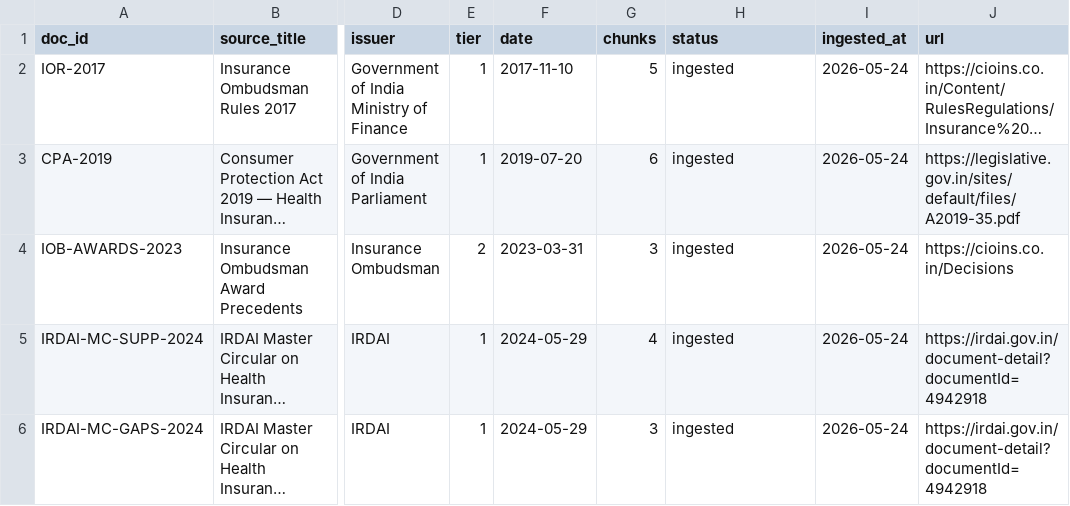
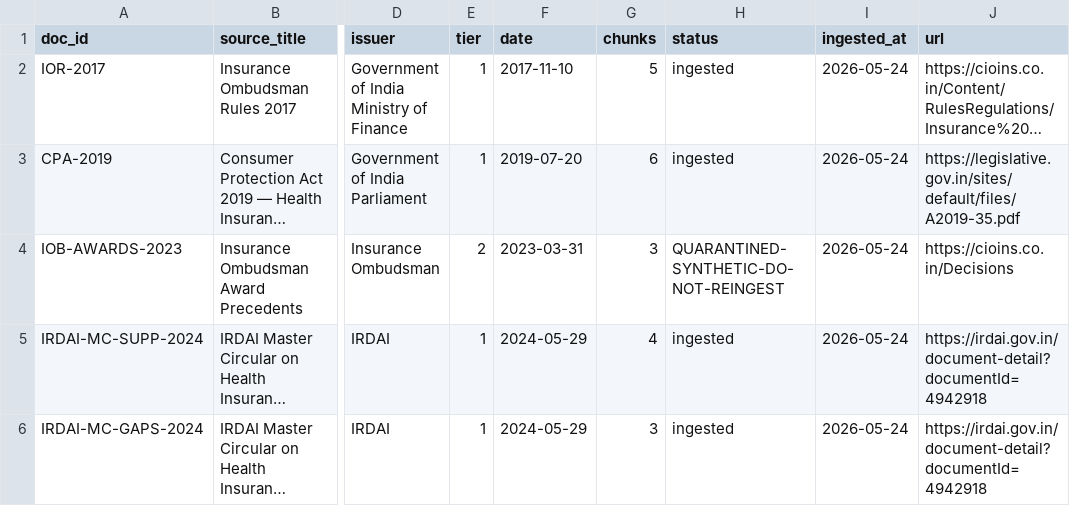
Before and after one commit to asherelginrolls/ClaimRightV.1, a CSV file: scripts/kb-source-docs/registry.csv, drawn as a sheet; only a part is shown, gaps mark what is left out; long unchanged cells end in …; the diff names each change by its address in the sheet, - before the commit and + after, or states it on an @@ line.

```diff
--- a/scripts/kb-source-docs/registry.csv
+++ b/scripts/kb-source-docs/registry.csv
-H4 (status): ingested
+H4 (status): QUARANTINED-SYNTHETIC-DO-NOT-REINGEST
```
Also changed, not shown: 9 other files.
